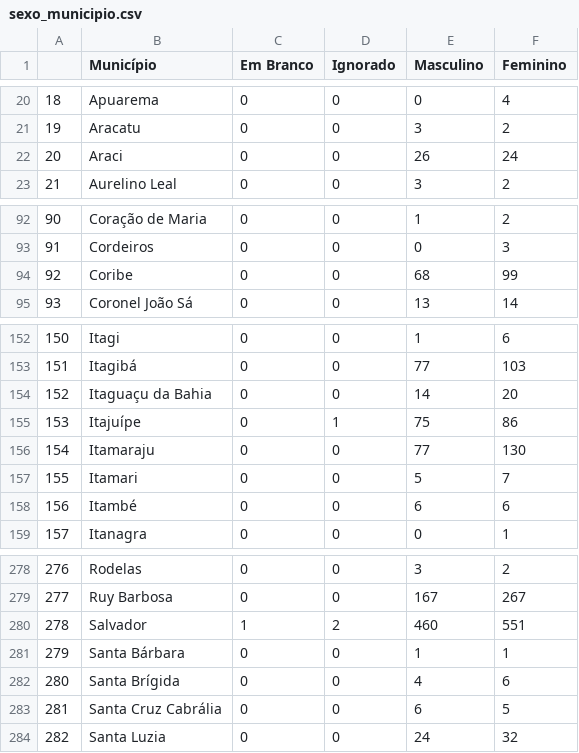
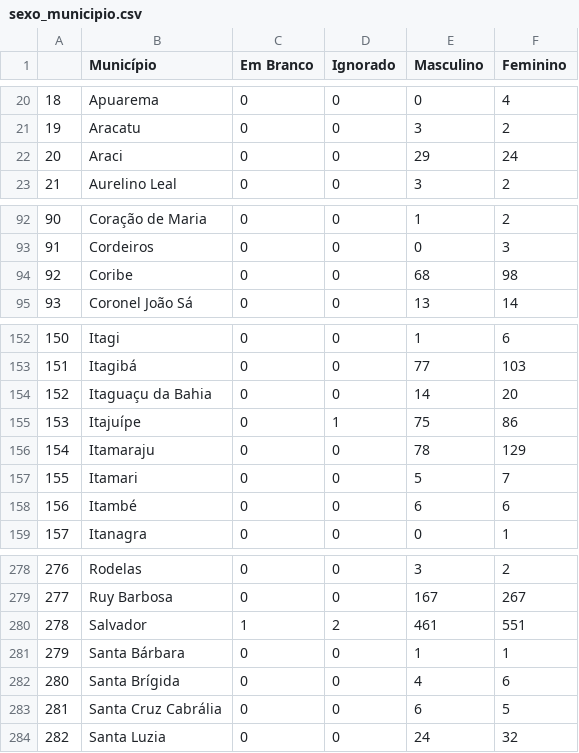
Before and after one commit to MatBrands/Modelagem-ArboBA, a CSV file: scr/sexo_municipio.csv, drawn as a sheet; only a part is shown, gaps mark what is left out.

```diff
--- a/scr/sexo_municipio.csv
+++ b/scr/sexo_municipio.csv
@@ -21,3 +21,3 @@
 19,Aracatu,0,0,3,2
-20,Araci,0,0,26,24
+20,Araci,0,0,29,24
 21,Aurelino Leal,0,0,3,2
@@ -93,3 +93,3 @@
 91,Cordeiros,0,0,0,3
-92,Coribe,0,0,68,99
+92,Coribe,0,0,68,98
 93,Coronel João Sá,0,0,13,14
@@ -155,3 +155,3 @@
 153,Itajuípe,0,1,75,86
-154,Itamaraju,0,0,77,130
+154,Itamaraju,0,0,78,129
 155,Itamari,0,0,5,7
@@ -279,3 +279,3 @@
 277,Ruy Barbosa,0,0,167,267
-278,Salvador,1,2,460,551
+278,Salvador,1,2,461,551
 279,Santa Bárbara,0,0,1,1
```
Also changed, not shown: scr/casos_municipio.csv, scr/fx_etaria_municipio.csv, 6 other files.
